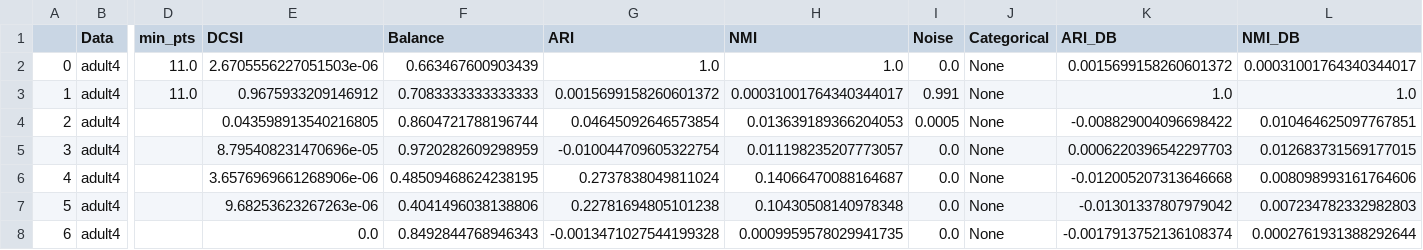
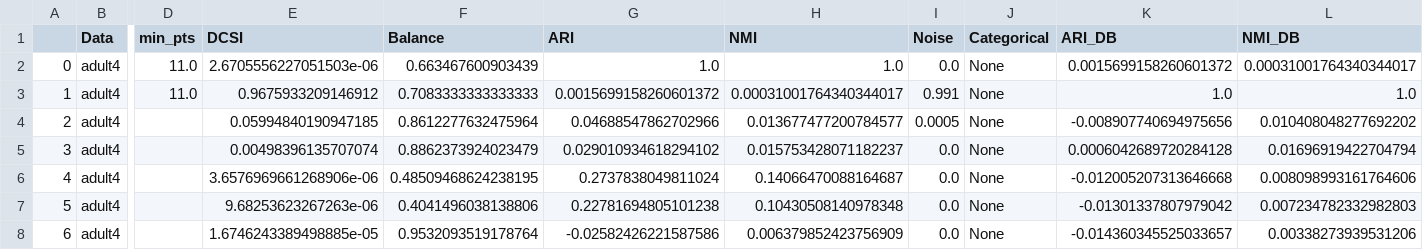
Before and after one commit to CallmeAndree/FairDen-Implementation, a CSV file: results/rw_experiment/adult4_results.csv, drawn as a sheet; only a part is shown, gaps mark what is left out; the diff names each change by its address in the sheet, - before the commit and + after, or states it on an @@ line.

```diff
--- a/results/rw_experiment/adult4_results.csv
+++ b/results/rw_experiment/adult4_results.csv
-E4 (DCSI): 0.043598913540216805
+E4 (DCSI): 0.05994840190947185
-F4 (Balance): 0.8604721788196744
+F4 (Balance): 0.8612277632475964
-G4 (ARI): 0.04645092646573854
+G4 (ARI): 0.04688547862702966
-H4 (NMI): 0.013639189366204053
+H4 (NMI): 0.013677477200784577
-K4 (ARI_DB): -0.008829004096698422
+K4 (ARI_DB): -0.008907740694975656
-L4 (NMI_DB): 0.010464625097767851
+L4 (NMI_DB): 0.010408048277692202
-E5 (DCSI): 8.795408231470696e-05
+E5 (DCSI): 0.00498396135707074
-F5 (Balance): 0.9720282609298959
+F5 (Balance): 0.8862373924023479
-G5 (ARI): -0.010044709605322754
+G5 (ARI): 0.029010934618294102
-H5 (NMI): 0.011198235207773057
+H5 (NMI): 0.015753428071182237
-K5 (ARI_DB): 0.0006220396542297703
+K5 (ARI_DB): 0.0006042689720284128
-L5 (NMI_DB): 0.012683731569177015
+L5 (NMI_DB): 0.01696919422704794
-E8 (DCSI): 0.0
+E8 (DCSI): 1.6746243389498885e-05
-F8 (Balance): 0.8492844768946343
+F8 (Balance): 0.9532093519178764
-G8 (ARI): -0.0013471027544199328
+G8 (ARI): -0.02582426221587586
-H8 (NMI): 0.0009959578029941735
+H8 (NMI): 0.006379852423756909
-K8 (ARI_DB): -0.0017913752136108374
+K8 (ARI_DB): -0.014360345525033657
-L8 (NMI_DB): 0.0002761931388292644
+L8 (NMI_DB): 0.00338273939531206
```
Also changed, not shown: results/rw_experiment/communities_results.csv, results/rw_experiment/compas_results.csv, 14 other files.
